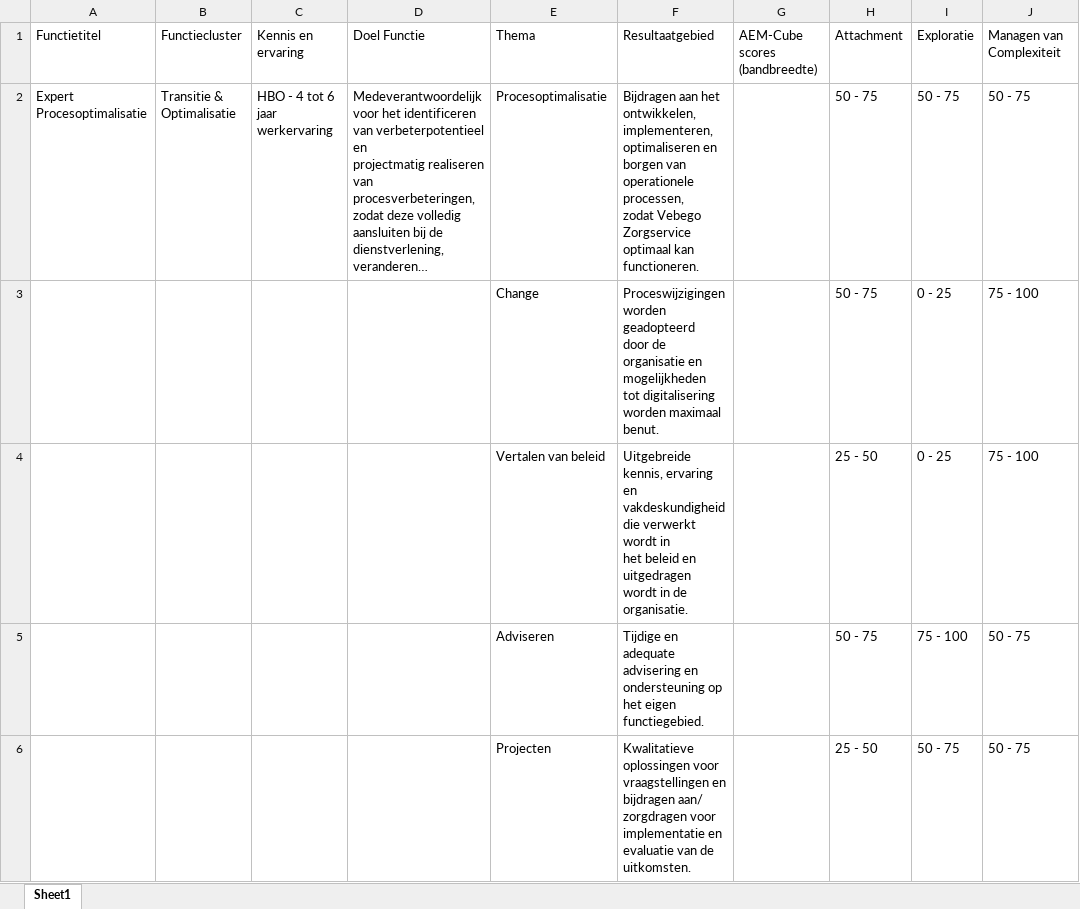
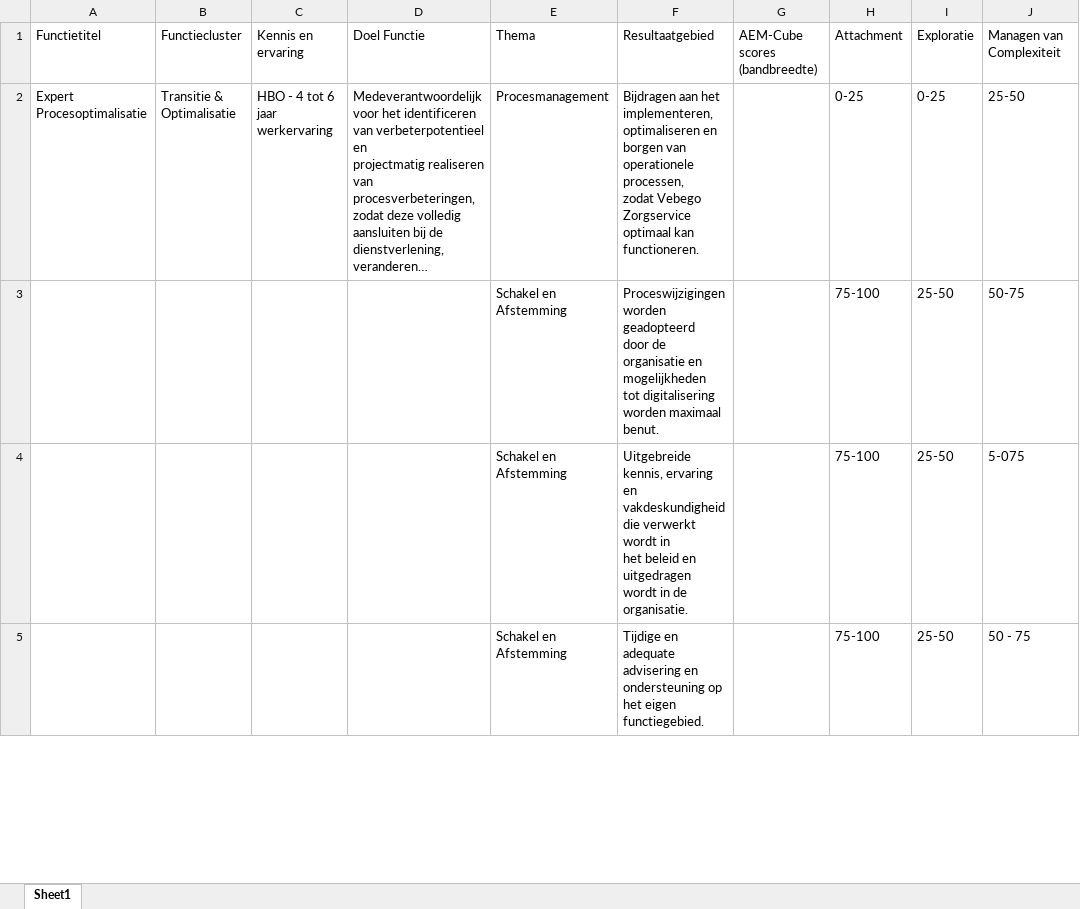
Before and after one commit to Ruthie-Perr/ResultAreas, an Excel workbook: Resultaatgebieden Excel.xlsx, sheet Sheet1, drawn as a sheet; only a part is shown; long unchanged cells end in …; values as stored, in another font and other column widths than the file's, no borders; charts and pictures not drawn; removed rows and columns are numbered as before the commit, all else as after; ↵ is a line break in a cell; the diff covers the shown part only; the diff names each change by its address in the sheet, - before the commit and + after, or states it on an @@ line.

Commit message:
Add files via upload

```diff
--- a/Resultaatgebieden Excel.xlsx (sheet Sheet1)
+++ b/Resultaatgebieden Excel.xlsx (sheet Sheet1)
-E2: Procesoptimalisatie
+E2: Procesmanagement
-F2: …aan het ontwikkelen, ↵ implementeren, optimaliseren…
+F2: …aan het implementeren, optimaliseren…
-H2: 50 - 75
+H2: 0-25
-I2: 50 - 75
+I2: 0-25
-J2: 50 - 75
+J2: 25-50
-row 3:  |  |  |  | Change | Proceswijzigingen worden geadopteerd ↵ door de organisatie en mogelijkheden ↵ tot digitalisering worden maximaal ↵ benut. |  | 50 - 75 | 0 - 25 | 75 - 100
-row 4:  |  |  |  | Vertalen van beleid | Uitgebreide kennis, ervaring en ↵ vakdeskundigheid die verwerkt wordt in ↵ het beleid en uitgedragen wordt in de ↵ organisatie. |  | 25 - 50 | 0 - 25 | 75 - 100
+row 3:  |  |  |  | Schakel en Afstemming | Proceswijzigingen worden geadopteerd ↵ door de organisatie en mogelijkheden ↵ tot digitalisering worden maximaal ↵ benut. |  | 75-100 | 25-50 | 50-75
+row 4:  |  |  |  | Schakel en Afstemming | Uitgebreide kennis, ervaring en ↵ vakdeskundigheid die verwerkt wordt in ↵ het beleid en uitgedragen wordt in de ↵ organisatie. |  | 75-100 | 25-50 | 5-075
-E5: Adviseren
+E5: Schakel en Afstemming
-H5: 50 - 75
+H5: 75-100
-I5: 75 - 100
+I5: 25-50
-row 6:  |  |  |  | Projecten | Kwalitatieve oplossingen voor ↵ vraagstellingen en bijdragen aan/ ↵ zorgdragen voor implementatie en ↵ evaluatie van de uitkomsten. |  | 25 - 50 | 50 - 75 | 50 - 75
```
Also changed, not shown: 16 added rows, 15 removed rows and 114 edited cells elsewhere in this sheet, charts or pictures.
